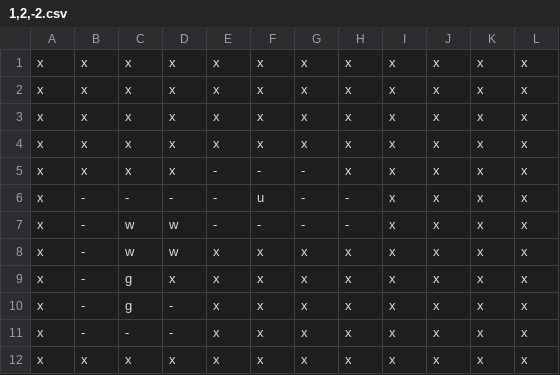
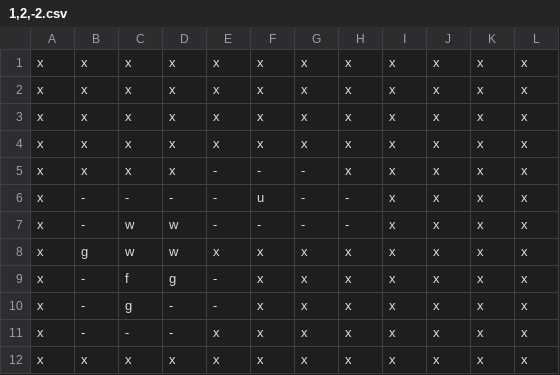
Before and after one commit to david-wolgemuth/xyzplore, a CSV file: src/levels/1,2,-2.csv, drawn as a sheet.

```diff
--- a/src/levels/1,2,-2.csv
+++ b/src/levels/1,2,-2.csv
@@ -7,5 +7,5 @@ x,-,-,-,-,u,-,-,x,x,x,x
 x,-,w,w,-,-,-,-,x,x,x,x
-x,-,w,w,x,x,x,x,x,x,x,x
-x,-,g,x,x,x,x,x,x,x,x,x
-x,-,g,-,x,x,x,x,x,x,x,x
+x,g,w,w,x,x,x,x,x,x,x,x
+x,-,f,g,-,x,x,x,x,x,x,x
+x,-,g,-,-,x,x,x,x,x,x,x
 x,-,-,-,x,x,x,x,x,x,x,x
```
Also changed, not shown: 1 other file.
